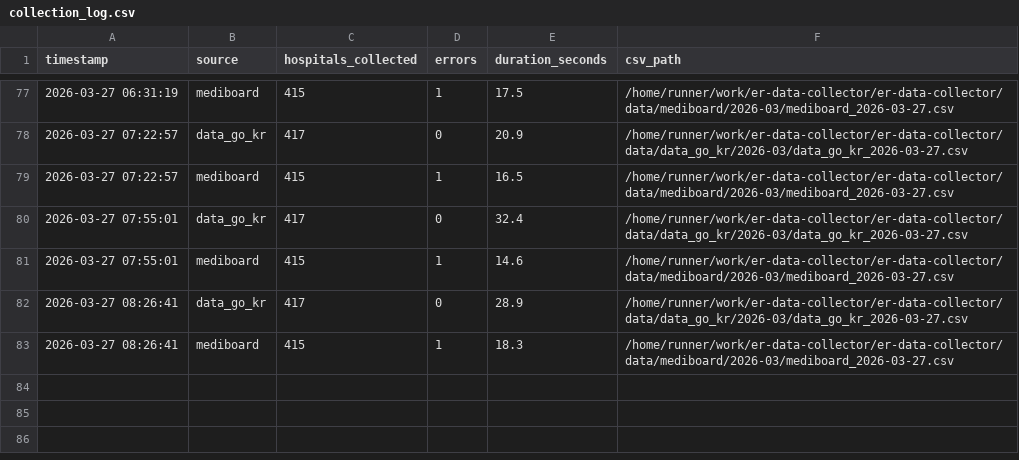
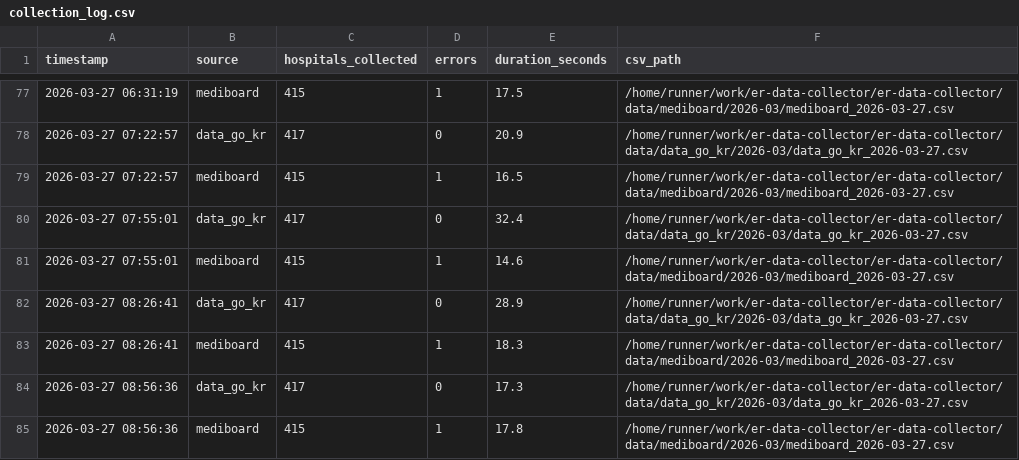
Before and after one commit to JooJEONG/er-data-collector, a CSV file: logs/collection_log.csv, drawn as a sheet; only a part is shown, gaps mark what is left out.

```diff
--- a/logs/collection_log.csv
+++ b/logs/collection_log.csv
@@ -83 +83,3 @@ timestamp,source,hospitals_collected,errors,duration_seconds,csv_path
 2026-03-27 08:26:41,mediboard,415,1,18.3,/home/runner/work/er-data-collector/er-data-collector/data/mediboard/2026-03/mediboard_2026-03-27.csv
+2026-03-27 08:56:36,data_go_kr,417,0,17.3,/home/runner/work/er-data-collector/er-data-collector/data/data_go_kr/2026-03/data_go_kr_2026-03-27.csv
+2026-03-27 08:56:36,mediboard,415,1,17.8,/home/runner/work/er-data-collector/er-data-collector/data/mediboard/2026-03/mediboard_2026-03-27.csv
```
Also changed, not shown: 4 other files.
